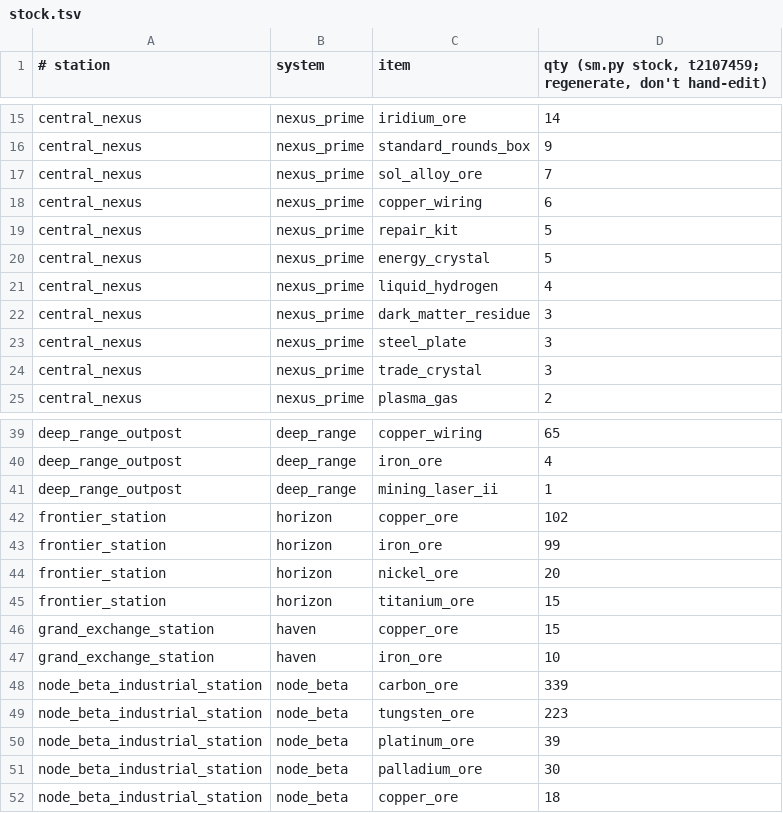
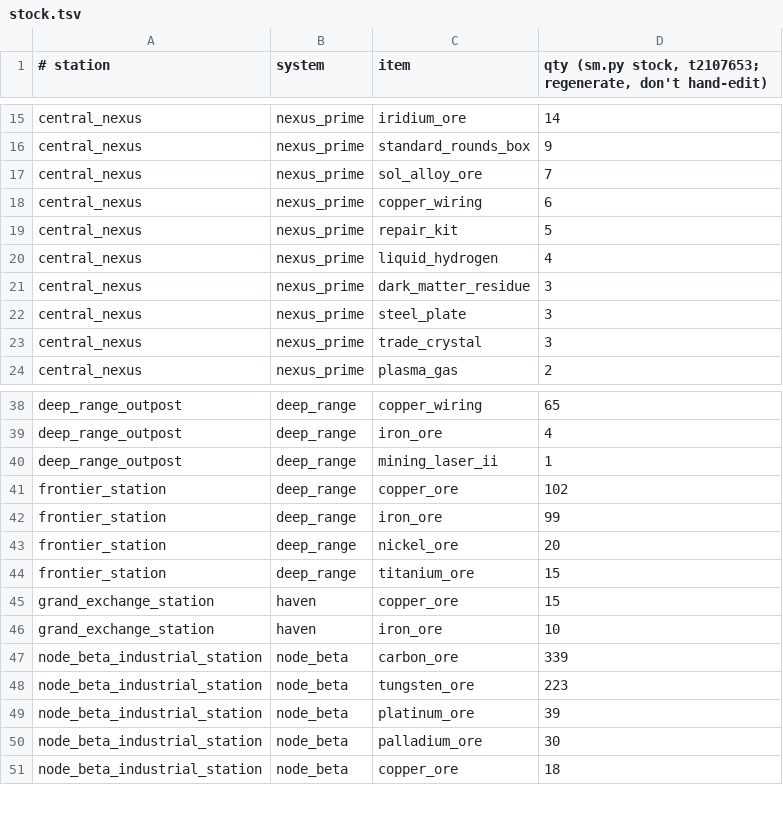
Before and after one commit to mufon609/spaceAGENT, a TSV file: data/stock.tsv, drawn as a sheet; only a part is shown, gaps mark what is left out; removed rows and columns are numbered as before the commit, all else as after; the diff names each change by its address in the sheet, - before the commit and + after, or states it on an @@ line.

```diff
--- a/data/stock.tsv
+++ b/data/stock.tsv
-D1: …(sm.py stock, t2107459; regenerate, don't…
+D1: …(sm.py stock, t2107653; regenerate, don't…
-row 20: central_nexus | nexus_prime | energy_crystal | 5
-B41:B44 (system): horizon
+B41:B44 (system): deep_range
```
Also changed, not shown: 3 other files.
